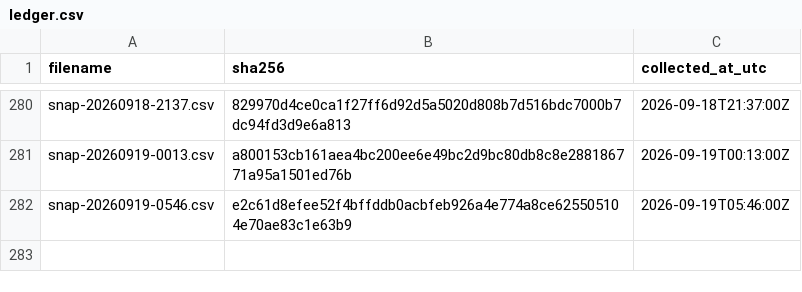
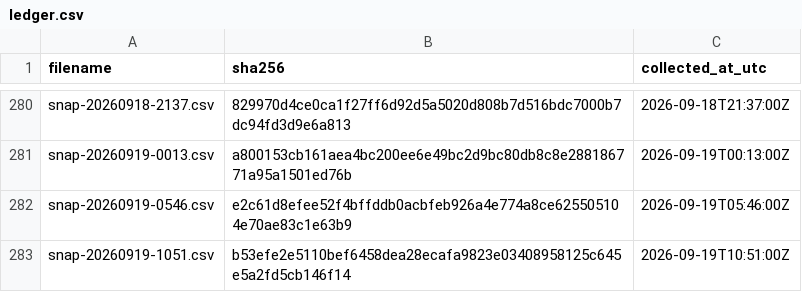
Before and after one commit to twill3c/hodo-hangenki, a CSV file: data/ledger.csv, drawn as a sheet; only a part is shown, gaps mark what is left out; the diff names each change by its address in the sheet, - before the commit and + after, or states it on an @@ line.

```diff
--- a/data/ledger.csv
+++ b/data/ledger.csv
+row 283: snap-20260919-1051.csv | b53efe2e5110bef6458dea28ecafa9823e03408958125c645e5a2fd5cb146f14 | 2026-09-19T10:51:00Z
```
Also changed, not shown: data/processed/lifetimes.csv, 21 other files.
